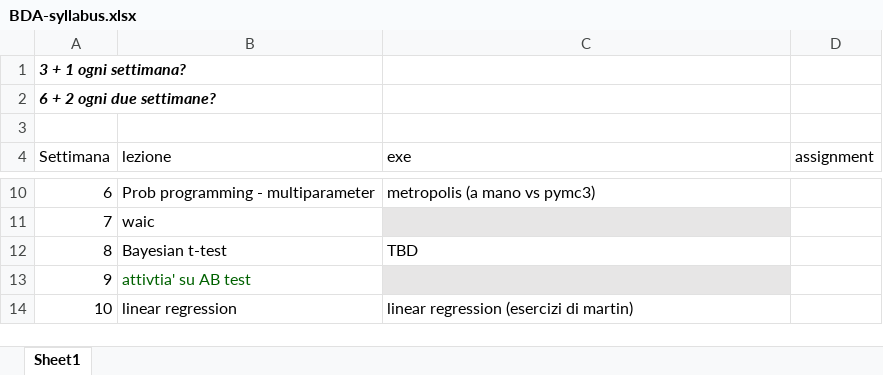
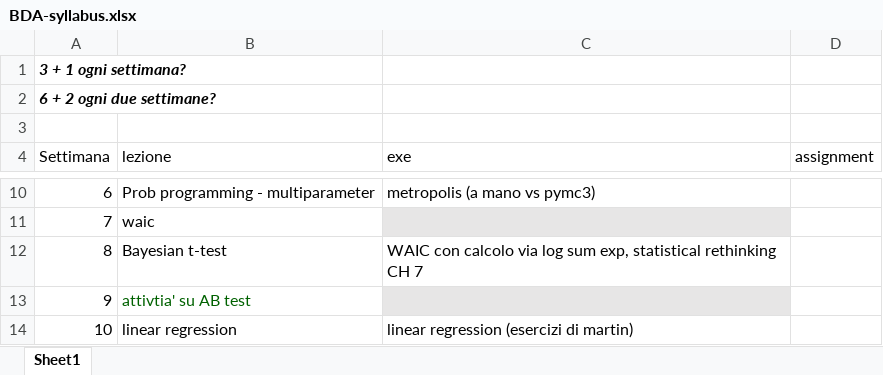
Before and after one commit to gcorani/bda, an Excel workbook: syllabus/BDA-syllabus.xlsx, sheet Sheet1, drawn as a sheet; only a part is shown, gaps mark what is left out; values as stored, in another font and other column widths than the file's, no borders; the diff names each change by its address in the sheet, - before the commit and + after, or states it on an @@ line.

Commit message:
updated syllabus, including WAIC

```diff
--- a/syllabus/BDA-syllabus.xlsx (sheet Sheet1)
+++ b/syllabus/BDA-syllabus.xlsx (sheet Sheet1)
-C12 (exe): TBD
+C12 (exe): WAIC con calcolo via log sum exp, statistical rethinking CH 7
```
Also changed, not shown: 3 other files.
